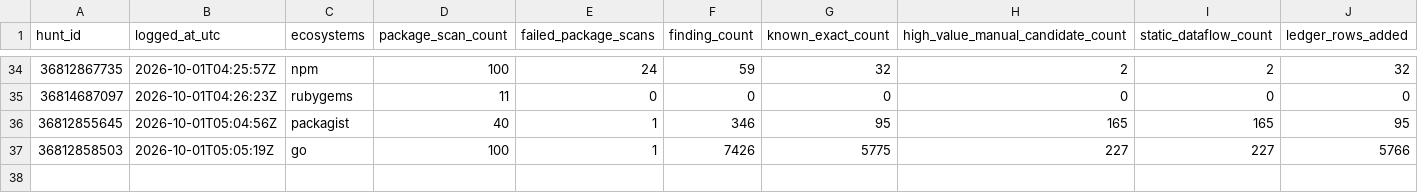
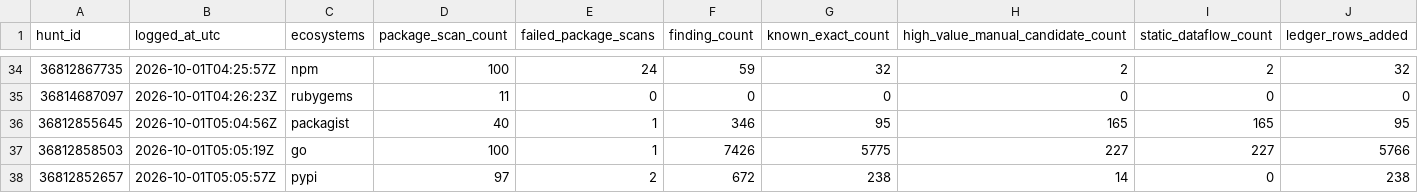
Before and after one commit to OpenSource-For-Freedom/Huginn, a CSV file: ledger/run_log.csv, drawn as a sheet; only a part is shown, gaps mark what is left out; rows hold the shown columns only; the diff names each change by its address in the sheet, - before the commit and + after, or states it on an @@ line.

```diff
--- a/ledger/run_log.csv
+++ b/ledger/run_log.csv
+row 38: 36812852657 | 2026-10-01T05:05:57Z | pypi | 97 | 2 | 672 | 238 | 14 | 0 | 238
```
Also changed, not shown: 36 other files.
